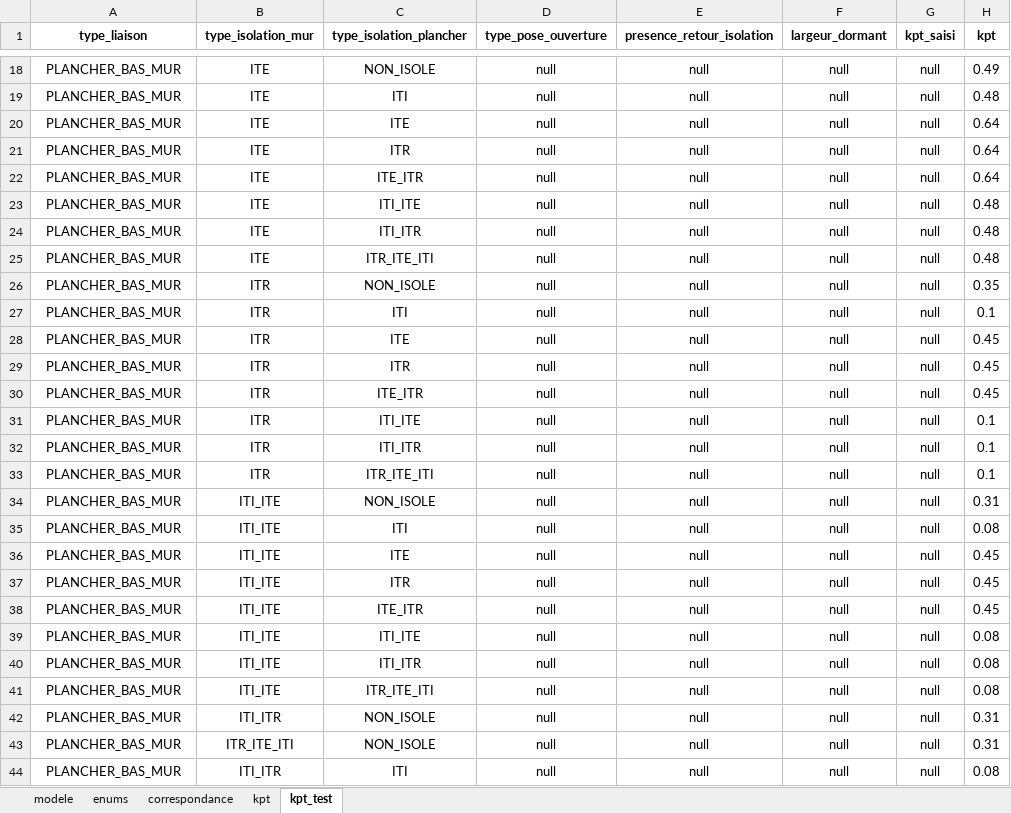
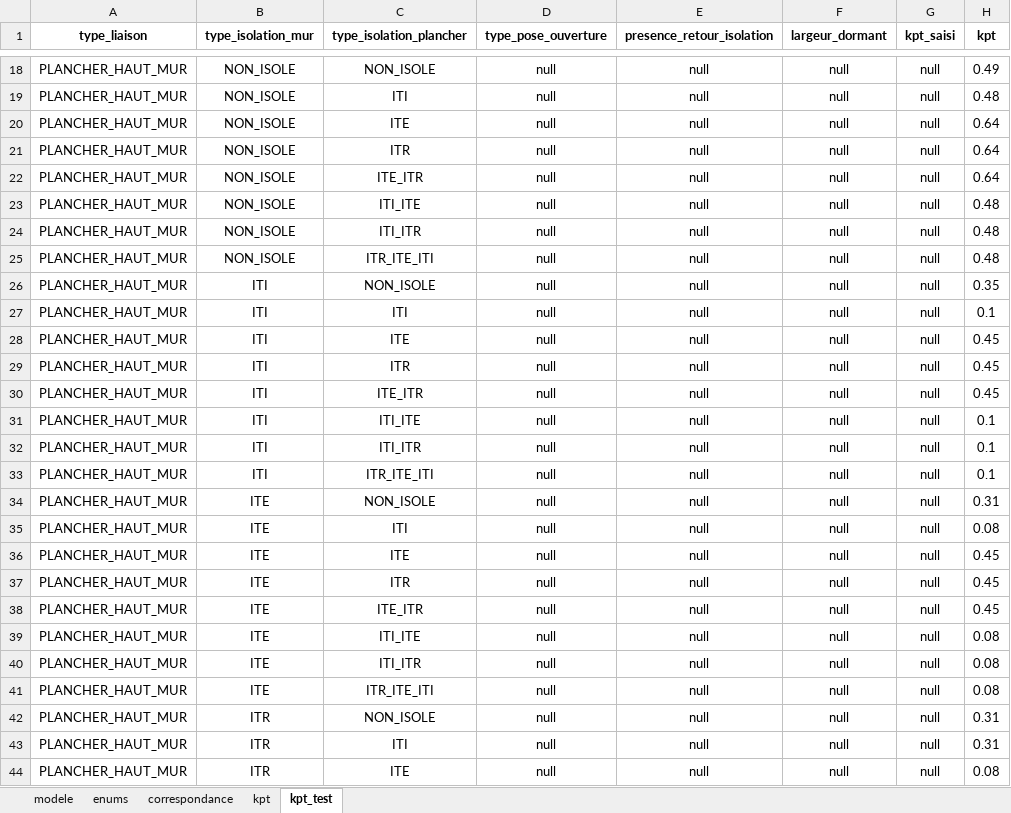
Before and after one commit to action-21/reno-audit, an Excel workbook: modele/pont_thermique.xlsx, sheet kpt_test, drawn as a sheet; only a part is shown, gaps mark what is left out; values as stored, in another font and other column widths than the file's, no borders; table styles not drawn; the diff covers the shown part only; the diff names each change by its address in the sheet, - before the commit and + after, or states it on an @@ line.

```diff
--- a/modele/pont_thermique.xlsx (sheet kpt_test)
+++ b/modele/pont_thermique.xlsx (sheet kpt_test)
-A18:A44 (type_liaison): PLANCHER_BAS_MUR
+A18:A44 (type_liaison): PLANCHER_HAUT_MUR
-B18:B25 (type_isolation_mur): ITE
+B18:B25 (type_isolation_mur): NON_ISOLE
-B26:B33 (type_isolation_mur): ITR
+B26:B33 (type_isolation_mur): ITI
-B34:B41 (type_isolation_mur): ITI_ITE
+B34:B41 (type_isolation_mur): ITE
-B42 (type_isolation_mur): ITI_ITR
+B42 (type_isolation_mur): ITR
-B43 (type_isolation_mur): ITR_ITE_ITI
+B43 (type_isolation_mur): ITR
-C43 (type_isolation_plancher): NON_ISOLE
+C43 (type_isolation_plancher): ITI
-B44 (type_isolation_mur): ITI_ITR
+B44 (type_isolation_mur): ITR
-C44 (type_isolation_plancher): ITI
+C44 (type_isolation_plancher): ITE
```
Also changed, not shown: 502 edited cells elsewhere in this sheet, sheet kpt, modele/baie.xlsx, modele/chauffage.xlsx, 12 other files.
